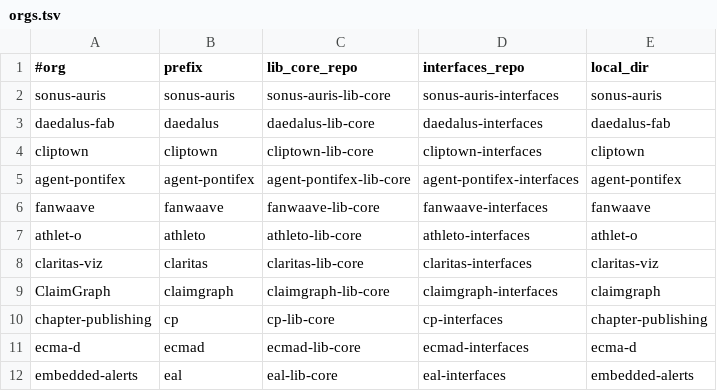
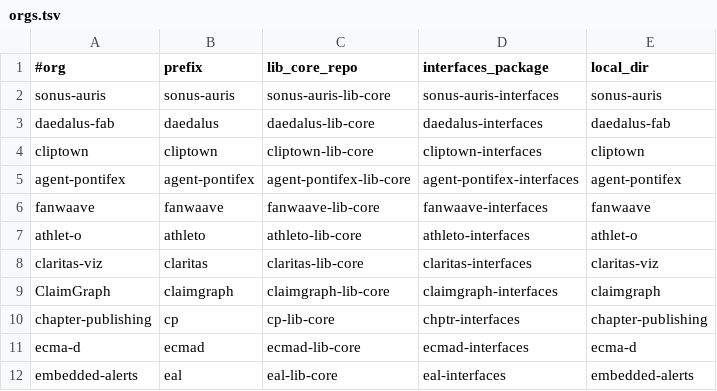
Before and after one commit to ORESoftware/ores-locks-and-leases, a TSV file: templates/lib-core/orgs.tsv, drawn as a sheet.

Commit message:
fix(zed): use published interface coordinates

```diff
--- a/templates/lib-core/orgs.tsv
+++ b/templates/lib-core/orgs.tsv
@@ -1,2 +1,2 @@
-#org	prefix	lib_core_repo	interfaces_repo	local_dir
+#org	prefix	lib_core_repo	interfaces_package	local_dir
 sonus-auris	sonus-auris	sonus-auris-lib-core	sonus-auris-interfaces	sonus-auris
@@ -9,3 +9,3 @@ claritas-viz	claritas	claritas-lib-core	claritas-interfaces	claritas-viz
 ClaimGraph	claimgraph	claimgraph-lib-core	claimgraph-interfaces	claimgraph
-chapter-publishing	cp	cp-lib-core	cp-interfaces	chapter-publishing
+chapter-publishing	cp	cp-lib-core	chptr-interfaces	chapter-publishing
 ecma-d	ecmad	ecmad-lib-core	ecmad-interfaces	ecma-d
```
Also changed, not shown: 1 other file.
